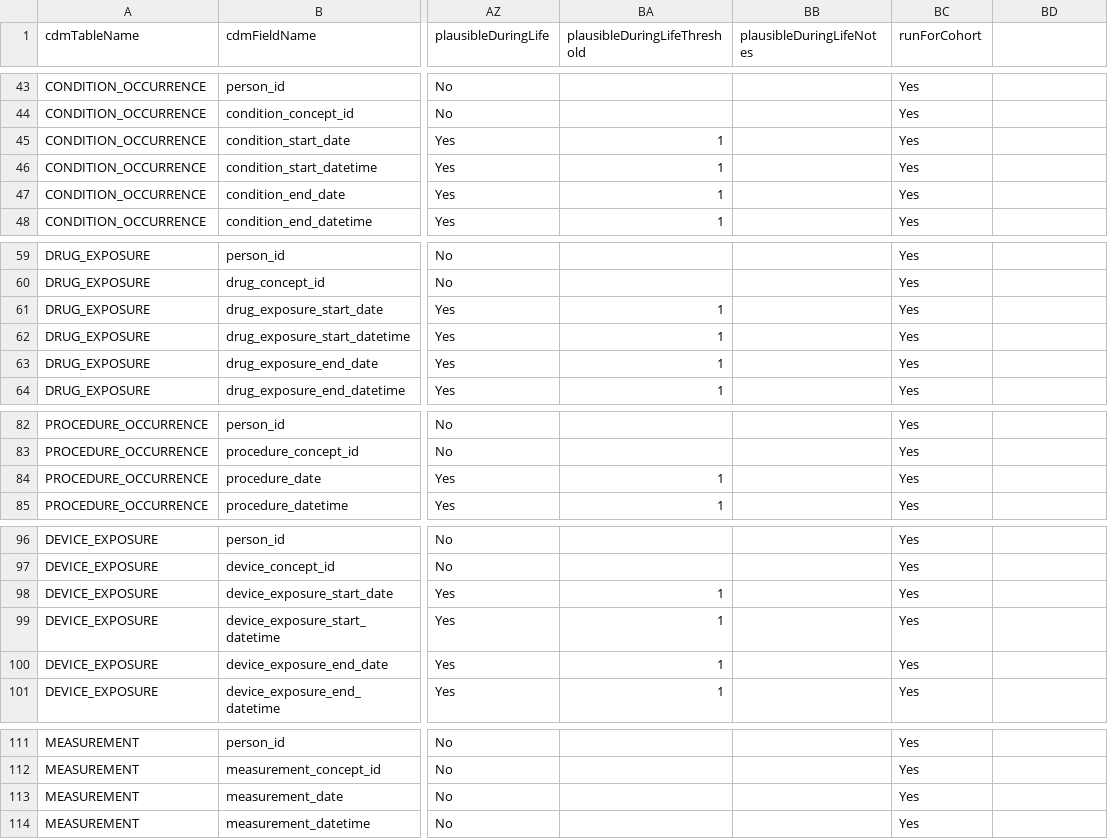
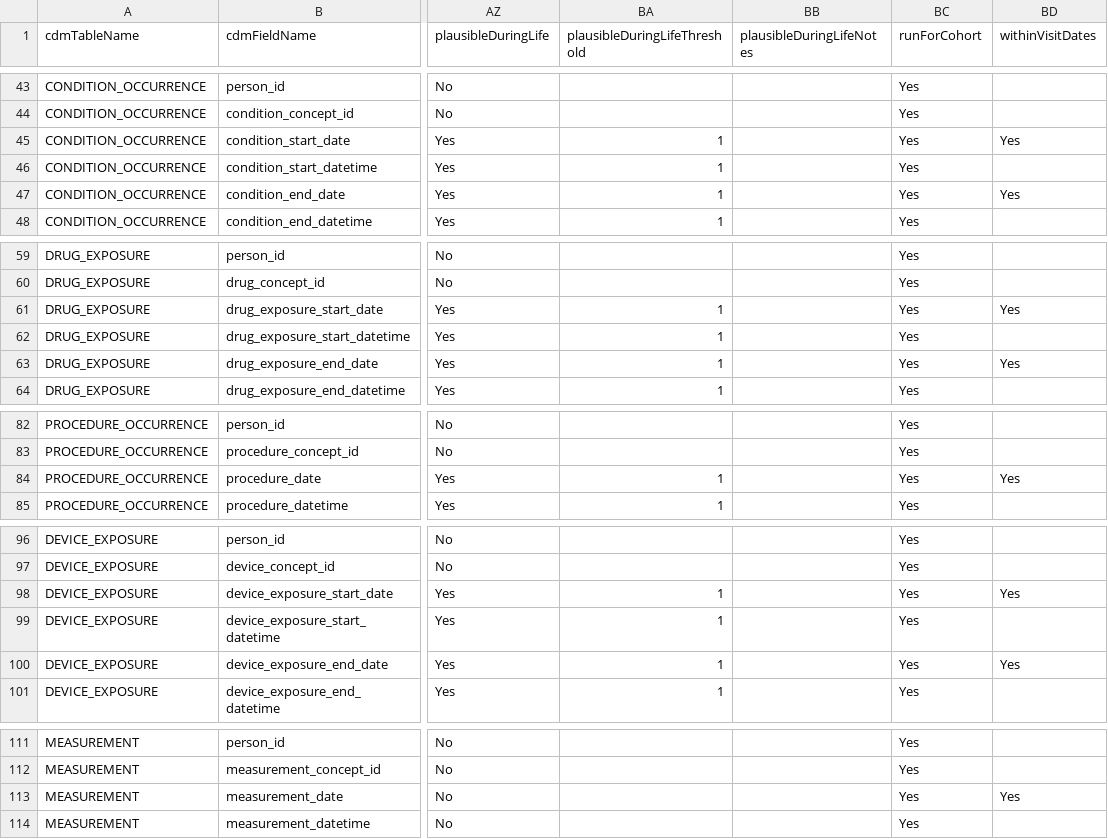
Before and after one commit to OHDSI/DataQualityDashboard, a CSV file: inst/csv/OMOP_CDMv5.3.1_Field_Level.csv, drawn as a sheet; only a part is shown, gaps mark what is left out; the diff covers the shown part only; the diff names each change by its address in the sheet, - before the commit and + after, or states it on an @@ line.

```diff
--- a/inst/csv/OMOP_CDMv5.3.1_Field_Level.csv
+++ b/inst/csv/OMOP_CDMv5.3.1_Field_Level.csv
-BD1: (empty)
+BD1: withinVisitDates
-BD45 (withinVisitDates): (empty)
+BD45 (withinVisitDates): Yes
-BD47 (withinVisitDates): (empty)
+BD47 (withinVisitDates): Yes
-BD61 (withinVisitDates): (empty)
+BD61 (withinVisitDates): Yes
-BD63 (withinVisitDates): (empty)
+BD63 (withinVisitDates): Yes
-BD84 (withinVisitDates): (empty)
+BD84 (withinVisitDates): Yes
-BD98 (withinVisitDates): (empty)
+BD98 (withinVisitDates): Yes
-BD100 (withinVisitDates): (empty)
+BD100 (withinVisitDates): Yes
-BD113 (withinVisitDates): (empty)
+BD113 (withinVisitDates): Yes
```
Also changed, not shown: 1 edited cell elsewhere in this file, inst/csv/OMOP_CDMv5.4_Field_Level.csv, 3 other files.
